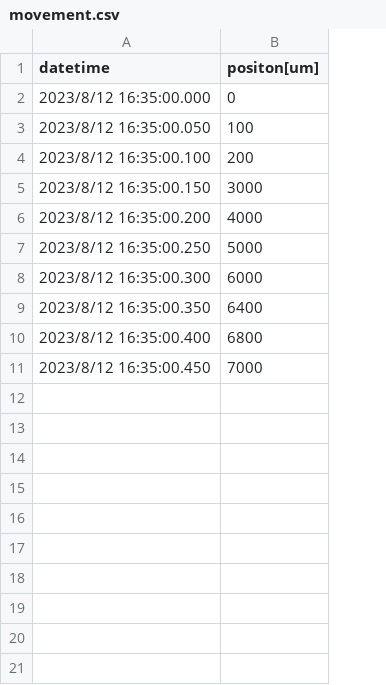
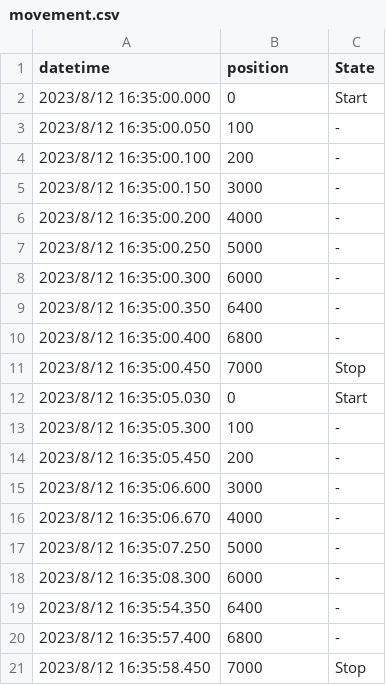
Before and after one commit to yumekasa5/Pyhton, a CSV file: jupyter/graph_create/csv/movement.csv, drawn as a sheet; the diff names each change by its address in the sheet, - before the commit and + after, or states it on an @@ line.

```diff
--- a/jupyter/graph_create/csv/movement.csv
+++ b/jupyter/graph_create/csv/movement.csv
+column C (State), rows 2-11: Start | - | - | - | - | - | - | - | - | Stop
-B1: positon[um]
+B1: position
+row 12: 2023/8/12 16:35:05.030 | 0 | Start
+row 13: 2023/8/12 16:35:05.300 | 100 | -
+row 14: 2023/8/12 16:35:05.450 | 200 | -
+row 15: 2023/8/12 16:35:06.600 | 3000 | -
+row 16: 2023/8/12 16:35:06.670 | 4000 | -
+row 17: 2023/8/12 16:35:07.250 | 5000 | -
+row 18: 2023/8/12 16:35:08.300 | 6000 | -
+row 19: 2023/8/12 16:35:54.350 | 6400 | -
+row 20: 2023/8/12 16:35:57.400 | 6800 | -
+row 21: 2023/8/12 16:35:58.450 | 7000 | Stop
```
Also changed, not shown: 1 other file.
